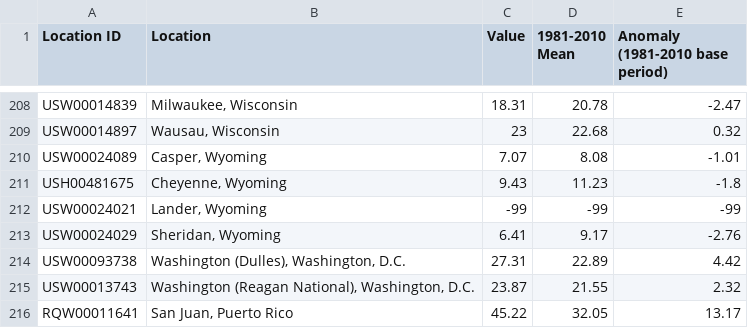
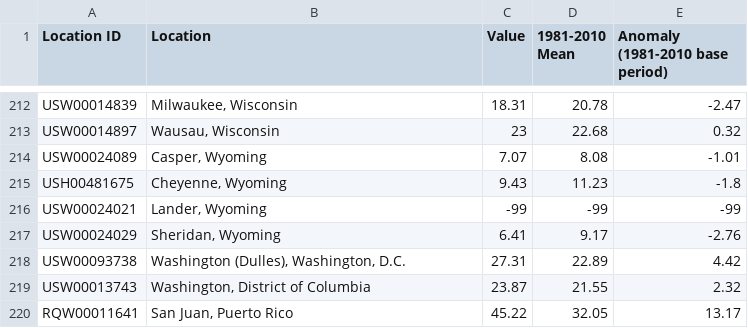
Before and after one commit to jtucci31/Baseball-stadium-project, a CSV file: Data/6-NOAA-Weather/weather-precip-2017.csv, drawn as a sheet; only a part is shown, gaps mark what is left out; the diff covers the shown part only.

```diff
--- a/Data/6-NOAA-Weather/weather-precip-2017.csv
+++ b/Data/6-NOAA-Weather/weather-precip-2017.csv
@@ -214,3 +218,3 @@ USW00024029,"Sheridan, Wyoming",6.41,9.17,-2.76
 USW00093738,"Washington (Dulles), Washington, D.C.",27.31,22.89,4.42
-USW00013743,"Washington (Reagan National), Washington, D.C.",23.87,21.55,2.32
+USW00013743,"Washington, District of Columbia",23.87,21.55,2.32
 RQW00011641,"San Juan, Puerto Rico",45.22,32.05,13.17
```
Also changed, not shown: 4 added rows and 3 edited cells elsewhere in this file, 9 other files.
